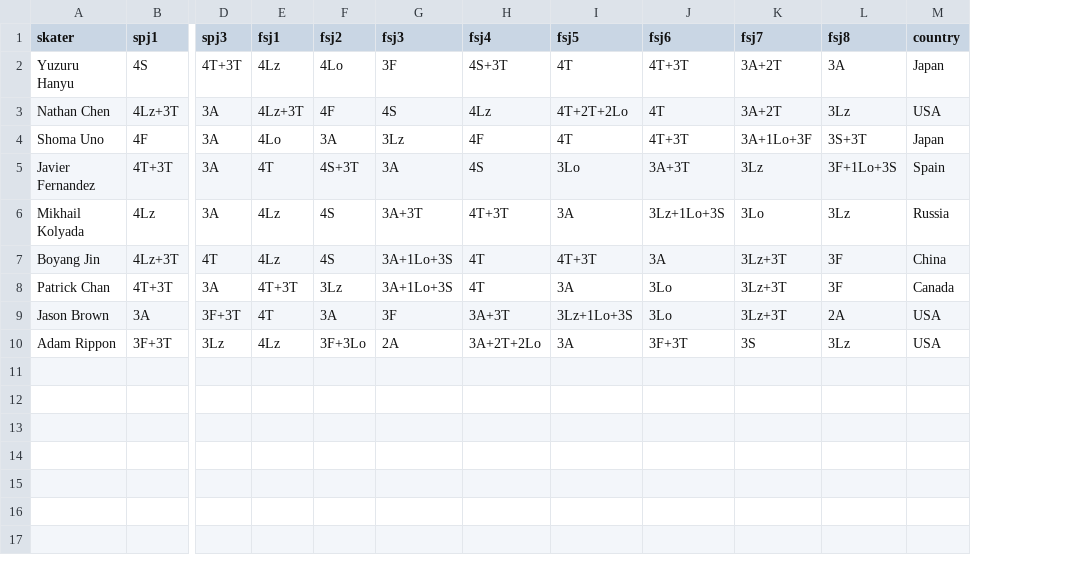
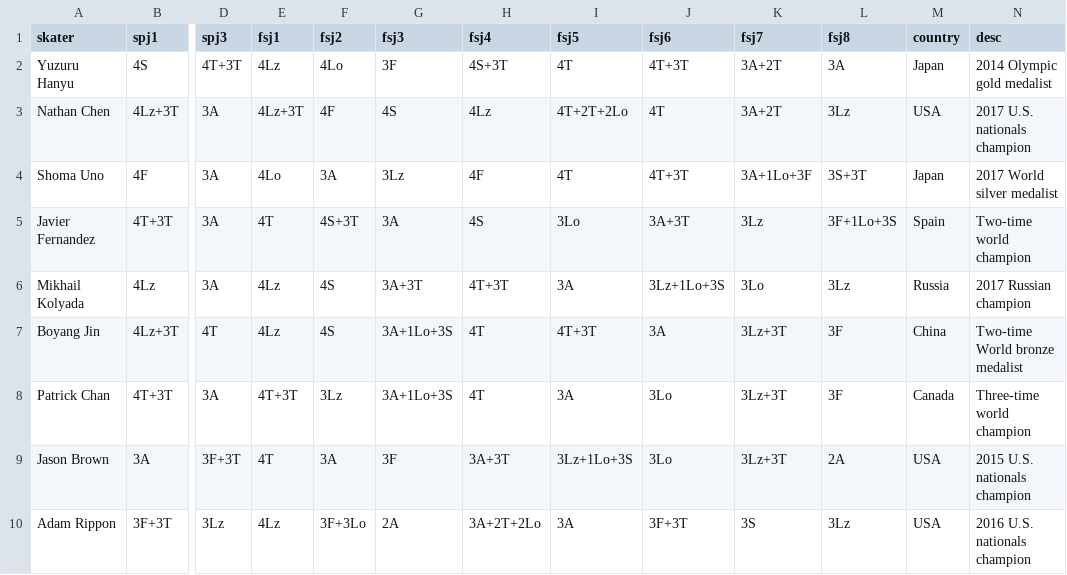
Before and after one commit to elbertwang3/figureskatingolympics, a CSV file: data/mens.csv, drawn as a sheet; only a part is shown, gaps mark what is left out; the diff names each change by its address in the sheet, - before the commit and + after, or states it on an @@ line.

```diff
--- a/data/mens.csv
+++ b/data/mens.csv
+column N (desc), rows 2-10: 2014 Olympic gold medalist | 2017 U.S. nationals champion | 2017 World silver medalist | Two-time world champion | 2017 Russian champion | Two-time World bronze medalist | Three-time world champion | 2015 U.S. nationals champion | 2016 U.S. nationals champion
```
Also changed, not shown: 2 other files.
